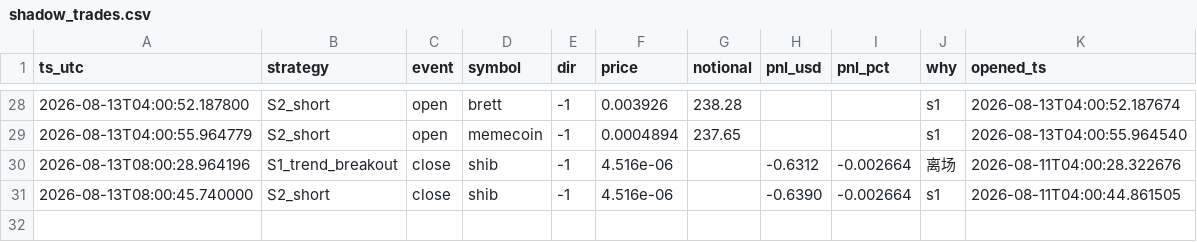
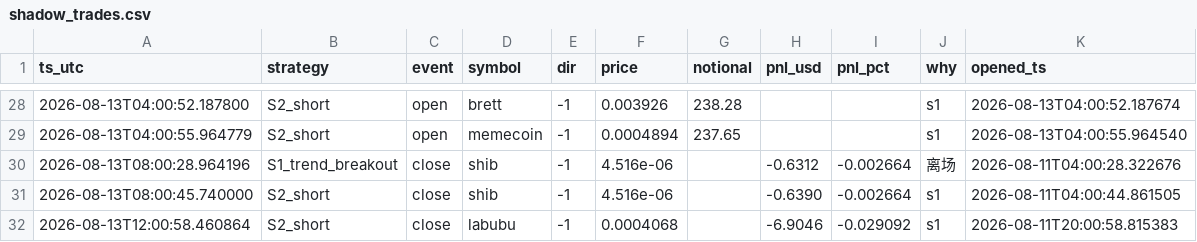
Before and after one commit to cecily626-crypto/claude-trading-bot-v1, a CSV file: shadow_trades.csv, drawn as a sheet; only a part is shown, gaps mark what is left out; the diff names each change by its address in the sheet, - before the commit and + after, or states it on an @@ line.

```diff
--- a/shadow_trades.csv
+++ b/shadow_trades.csv
+row 32: 2026-08-13T12:00:58.460864 | S2_short | close | labubu | -1 | 0.0004068 |  | -6.9046 | -0.029092 | s1 | 2026-08-11T20:00:58.815383
```
Also changed, not shown: 4 other files.
